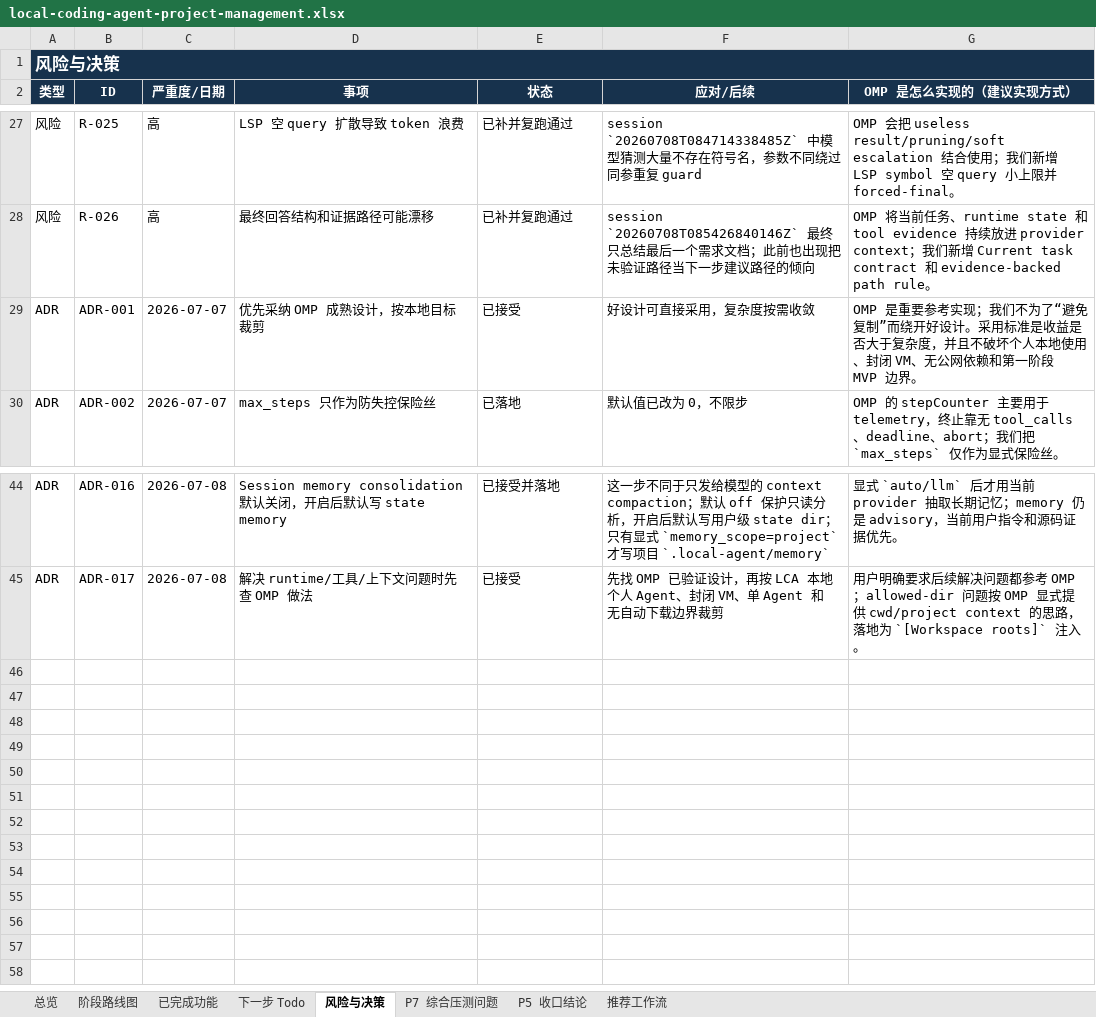
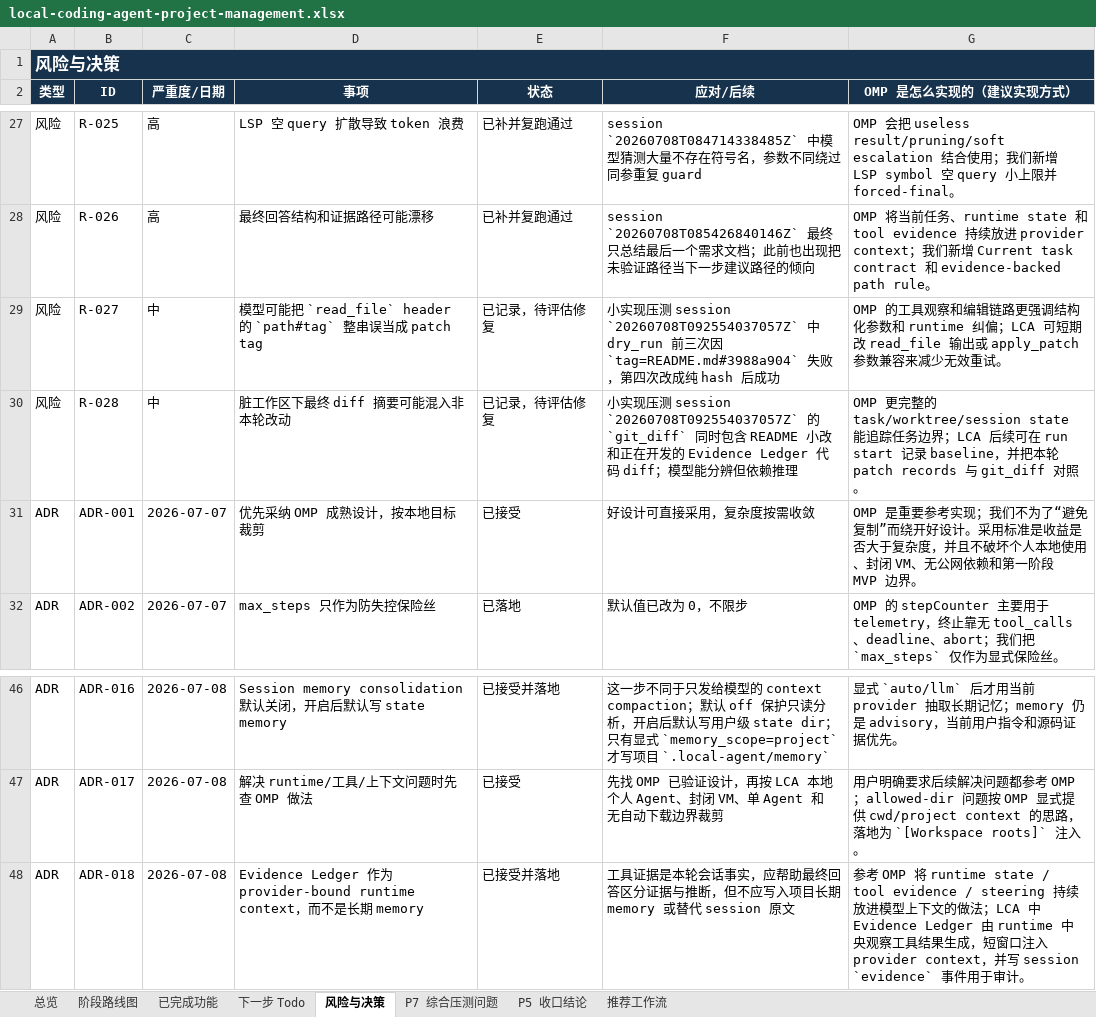
Before and after one commit to noone6931/lca-private-handoff-20260803, an Excel workbook: docs/local-coding-agent-project-management.xlsx, sheet 风险与决策, drawn as a sheet; only a part is shown, gaps mark what is left out; values as stored, in another font and other column widths than the file's, no borders; the diff names each change by its address in the sheet, - before the commit and + after, or states it on an @@ line.

Commit message:
Add evidence ledger for grounded answers

```diff
--- a/docs/local-coding-agent-project-management.xlsx (sheet 风险与决策)
+++ b/docs/local-coding-agent-project-management.xlsx (sheet 风险与决策)
+row 29: 风险 | R-027 | 中 | 模型可能把 `read_file` header 的 `path#tag` 整串误当成 patch tag | 已记录，待评估修复 | 小实现压测 session `20260708T092554037057Z` 中 dry_run 前三次因 `tag=README.md#3988a904` 失败，第四次改成纯 hash 后成功 | OMP 的工具观察和编辑链路更强调结构化参数和 runtime 纠偏；LCA 可短期改 read_file 输出或 apply_patch 参数兼容来减少无效重试。
+row 30: 风险 | R-028 | 中 | 脏工作区下最终 diff 摘要可能混入非本轮改动 | 已记录，待评估修复 | 小实现压测 session `20260708T092554037057Z` 的 `git_diff` 同时包含 README 小改和正在开发的 Evidence Ledger 代码 diff；模型能分辨但依赖推理 | OMP 更完整的 task/worktree/session state 能追踪任务边界；LCA 后续可在 run start 记录 baseline，并把本轮 patch records 与 git_diff 对照。
+row 48: ADR | ADR-018 | 2026-07-08 | Evidence Ledger 作为 provider-bound runtime context，而不是长期 memory | 已接受并落地 | 工具证据是本轮会话事实，应帮助最终回答区分证据与推断，但不应写入项目长期 memory 或替代 session 原文 | 参考 OMP 将 runtime state / tool evidence / steering 持续放进模型上下文的做法；LCA 中 Evidence Ledger 由 runtime 中央观察工具结果生成，短窗口注入 provider context，并写 session `evidence` 事件用于审计。
```
Also changed, not shown: sheet 下一步 Todo, sheet P7 综合压测问题, sheet 已完成功能, sheet 总览, sheet 阶段路线图, sheet P5 收口结论, 6 other files.
